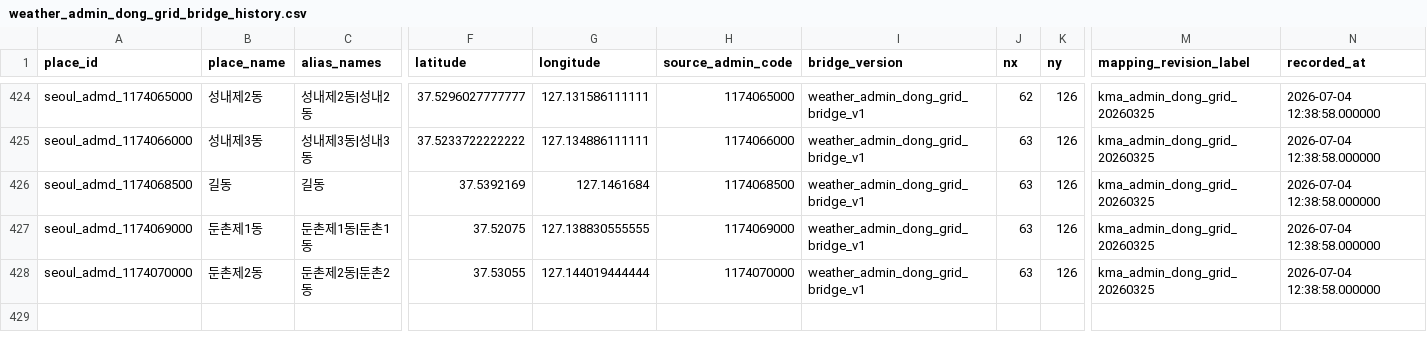
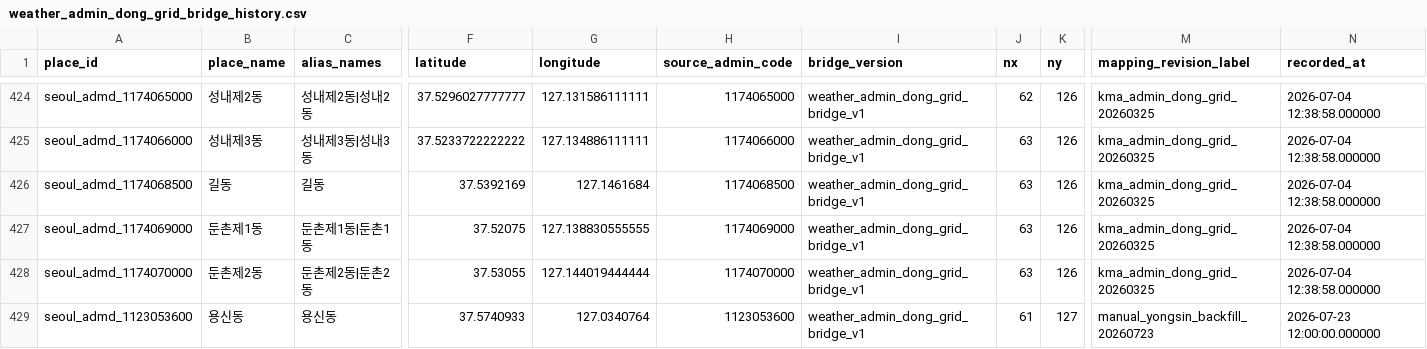
Before and after one commit to ASAC-DE-bigkk/ASAC-DBT, a CSV file: domains/traffic_weather/seeds/weather/weather_admin_dong_grid_bridge_history.csv, drawn as a sheet; only a part is shown, gaps mark what is left out; rows hold the shown columns only; the diff names each change by its address in the sheet, - before the commit and + after, or states it on an @@ line.

```diff
--- a/domains/traffic_weather/seeds/weather/weather_admin_dong_grid_bridge_history.csv
+++ b/domains/traffic_weather/seeds/weather/weather_admin_dong_grid_bridge_history.csv
+row 429: seoul_admd_1123053600 | 용신동 | 용신동 | 37.5740933 | 127.0340764 | 1123053600 | weather_admin_dong_grid_bridge_v1 | 61 | 127 | manual_yongsin_backfill_20260723 | 2026-07-23 12:00:00.000000
```
Also changed, not shown: packages/asac_axes/seeds/seoul_admin_dong_boundary.csv, packages/asac_axes/seeds/seoul_admin_dong_crosswalk.csv, 2 other files.
